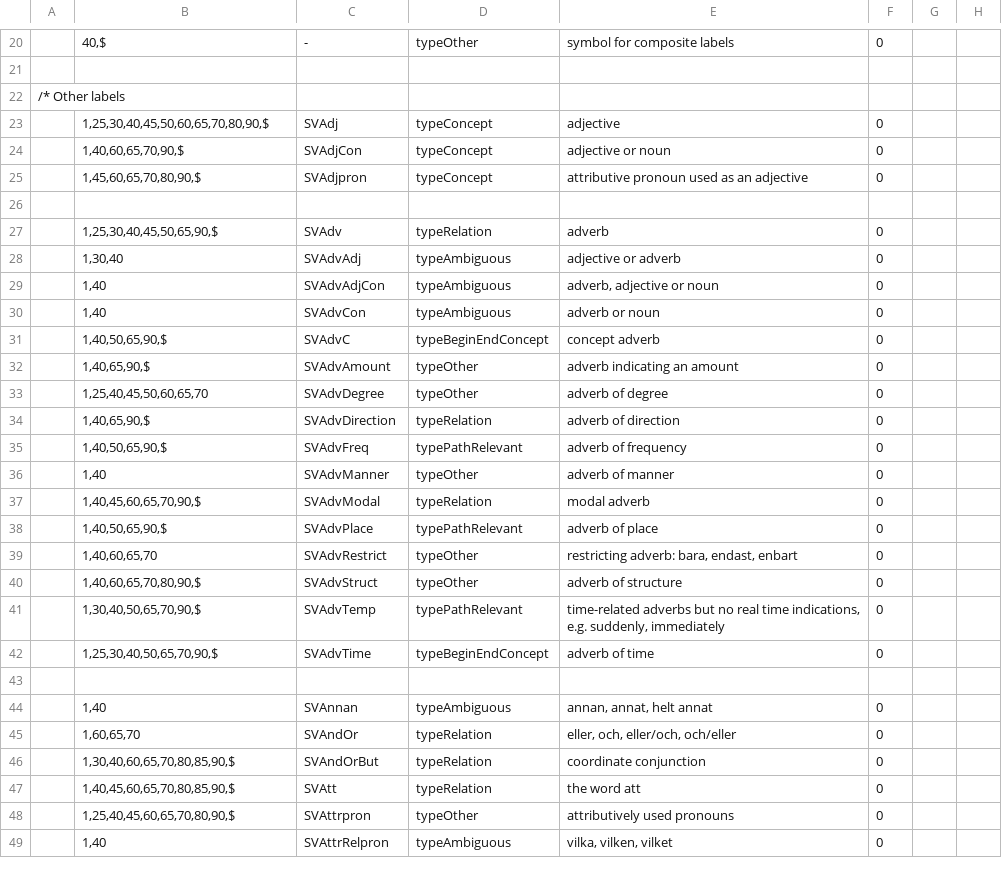
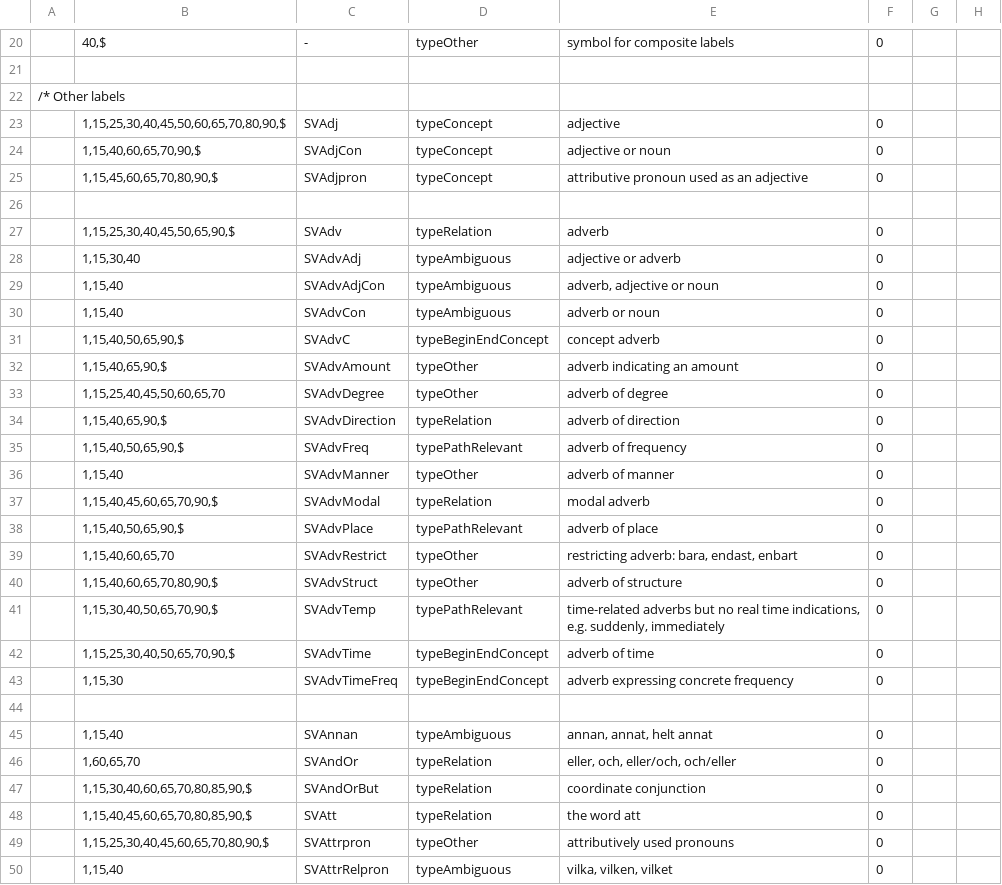
Before and after one commit to intersystems/iknow, a CSV file: language_models/sv/labels.csv, drawn as a sheet; only a part is shown, gaps mark what is left out; the diff covers the shown part only.

Commit message:
Improve Time detection (update 5)
Markers + expansion.
Missing: patterns like prep+number+timeconcept

```diff
--- a/language_models/sv/labels.csv
+++ b/language_models/sv/labels.csv
@@ -22,28 +22,29 @@
 /* Other labels
-;1,25,30,40,45,50,60,65,70,80,90,$;SVAdj;typeConcept;adjective;0;;
-;1,40,60,65,70,90,$;SVAdjCon;typeConcept;adjective or noun;0;;
-;1,45,60,65,70,80,90,$;SVAdjpron;typeConcept;attributive pronoun used as an adjective;0;;
+;1,15,25,30,40,45,50,60,65,70,80,90,$;SVAdj;typeConcept;adjective;0;;
+;1,15,40,60,65,70,90,$;SVAdjCon;typeConcept;adjective or noun;0;;
+;1,15,45,60,65,70,80,90,$;SVAdjpron;typeConcept;attributive pronoun used as an adjective;0;;
 
-;1,25,30,40,45,50,65,90,$;SVAdv;typeRelation;adverb;0;;
-;1,30,40;SVAdvAdj;typeAmbiguous;adjective or adverb;0;;
-;1,40;SVAdvAdjCon;typeAmbiguous;adverb, adjective or noun;0;;
-;1,40;SVAdvCon;typeAmbiguous;adverb or noun;0;;
-;1,40,50,65,90,$;SVAdvC;typeBeginEndConcept;concept adverb;0;;
-;1,40,65,90,$;SVAdvAmount;typeOther;adverb indicating an amount;0;;
-;1,25,40,45,50,60,65,70;SVAdvDegree;typeOther;adverb of degree;0;;
-;1,40,65,90,$;SVAdvDirection;typeRelation;adverb of direction;0;;
-;1,40,50,65,90,$;SVAdvFreq;typePathRelevant;adverb of frequency;0;;
-;1,40;SVAdvManner;typeOther;adverb of manner;0;;
-;1,40,45,60,65,70,90,$;SVAdvModal;typeRelation;modal adverb;0;;
-;1,40,50,65,90,$;SVAdvPlace;typePathRelevant;adverb of place;0;;
-;1,40,60,65,70;SVAdvRestrict;typeOther;restricting adverb: bara, endast, enbart;0;;
-;1,40,60,65,70,80,90,$;SVAdvStruct;typeOther;adverb of structure;0;;
-;1,30,40,50,65,70,90,$;SVAdvTemp;typePathRelevant;time-related adverbs but no real time indications, e.g. suddenly, immediately;0;;
-;1,25,30,40,50,65,70,90,$;SVAdvTime;typeBeginEndConcept;adverb of time;0;;
+;1,15,25,30,40,45,50,65,90,$;SVAdv;typeRelation;adverb;0;;
+;1,15,30,40;SVAdvAdj;typeAmbiguous;adjective or adverb;0;;
+;1,15,40;SVAdvAdjCon;typeAmbiguous;adverb, adjective or noun;0;;
+;1,15,40;SVAdvCon;typeAmbiguous;adverb or noun;0;;
+;1,15,40,50,65,90,$;SVAdvC;typeBeginEndConcept;concept adverb;0;;
+;1,15,40,65,90,$;SVAdvAmount;typeOther;adverb indicating an amount;0;;
+;1,15,25,40,45,50,60,65,70;SVAdvDegree;typeOther;adverb of degree;0;;
+;1,15,40,65,90,$;SVAdvDirection;typeRelation;adverb of direction;0;;
+;1,15,40,50,65,90,$;SVAdvFreq;typePathRelevant;adverb of frequency;0;;
+;1,15,40;SVAdvManner;typeOther;adverb of manner;0;;
+;1,15,40,45,60,65,70,90,$;SVAdvModal;typeRelation;modal adverb;0;;
+;1,15,40,50,65,90,$;SVAdvPlace;typePathRelevant;adverb of place;0;;
+;1,15,40,60,65,70;SVAdvRestrict;typeOther;restricting adverb: bara, endast, enbart;0;;
+;1,15,40,60,65,70,80,90,$;SVAdvStruct;typeOther;adverb of structure;0;;
+;1,15,30,40,50,65,70,90,$;SVAdvTemp;typePathRelevant;time-related adverbs but no real time indications, e.g. suddenly, immediately;0;;
+;1,15,25,30,40,50,65,70,90,$;SVAdvTime;typeBeginEndConcept;adverb of time;0;;
+;1,15,30;SVAdvTimeFreq;typeBeginEndConcept;adverb expressing concrete frequency;0;;
 
-;1,40;SVAnnan;typeAmbiguous;annan, annat, helt annat;0;;
+;1,15,40;SVAnnan;typeAmbiguous;annan, annat, helt annat;0;;
 ;1,60,65,70;SVAndOr;typeRelation;eller, och, eller/och, och/eller;0;;
-;1,30,40,60,65,70,80,85,90,$;SVAndOrBut;typeRelation;coordinate conjunction;0;;
-;1,40,45,60,65,70,80,85,90,$;SVAtt;typeRelation;the word att;0;;
-;1,25,40,45,60,65,70,80,90,$;SVAttrpron;typeOther;attributively used pronouns;0;;
-;1,40;SVAttrRelpron;typeAmbiguous;vilka, vilken, vilket;0;;
+;1,15,30,40,60,65,70,80,85,90,$;SVAndOrBut;typeRelation;coordinate conjunction;0;;
+;1,15,40,45,60,65,70,80,85,90,$;SVAtt;typeRelation;the word att;0;;
+;1,15,25,30,40,45,60,65,70,80,90,$;SVAttrpron;typeOther;attributively used pronouns;0;;
+;1,15,40;SVAttrRelpron;typeAmbiguous;vilka, vilken, vilket;0;;
```
Also changed, not shown: 11 added rows, 4 removed rows and 82 edited cells elsewhere in this file, language_models/sv/regex.csv, 26 other files.
